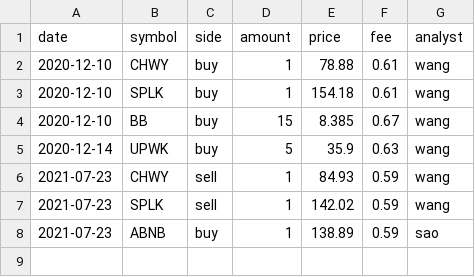
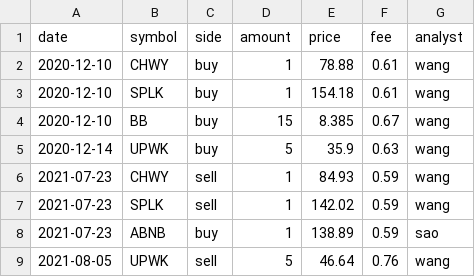
Before and after one commit to bellowswang/shabbyetf, a CSV file: data/trade.csv, drawn as a sheet; the diff names each change by its address in the sheet, - before the commit and + after, or states it on an @@ line.

Commit message:
sell UPWK

```diff
--- a/data/trade.csv
+++ b/data/trade.csv
+row 9: 2021-08-05 | UPWK | sell | 5 | 46.64 | 0.76 | wang
```
